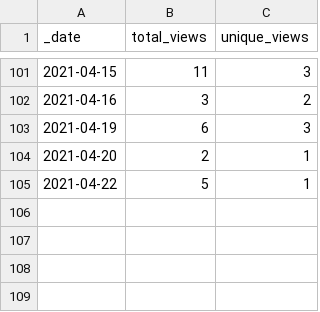
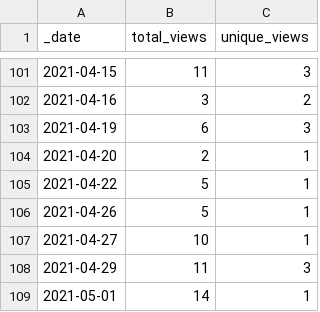
Before and after one commit to sangonzal/repository-traffic-action, a CSV file: traffic/views.csv, drawn as a sheet; only a part is shown, gaps mark what is left out; the diff names each change by its address in the sheet, - before the commit and + after, or states it on an @@ line.

Commit message:
GitHub traffic

```diff
--- a/traffic/views.csv
+++ b/traffic/views.csv
+row 106: 2021-04-26 | 5 | 1
+row 107: 2021-04-27 | 10 | 1
+row 108: 2021-04-29 | 11 | 3
+row 109: 2021-05-01 | 14 | 1
```
Also changed, not shown: traffic/clones.csv, 1 other file.
